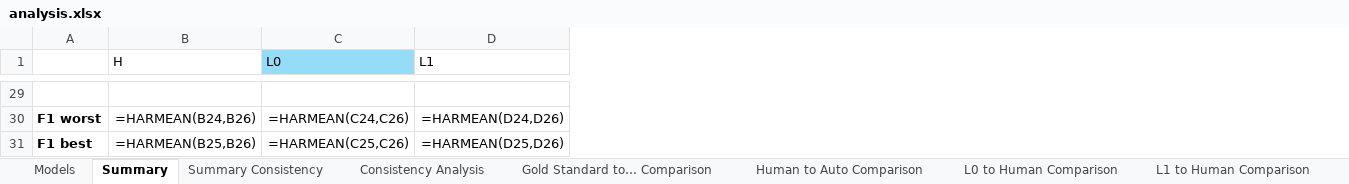
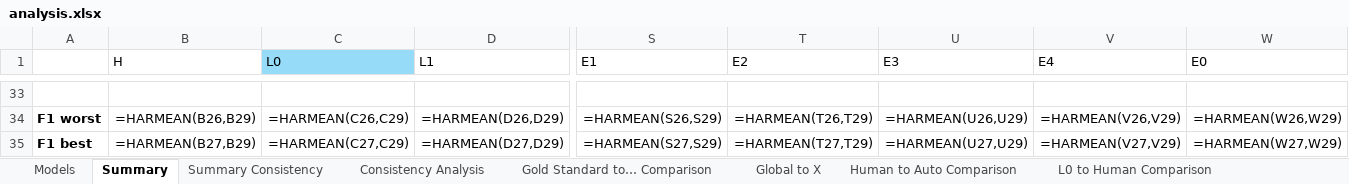
Before and after one commit to STRAST-UPM/ai_requirements_generation_rr, an Excel workbook: results/analysis/analysis.xlsx, sheet Summary, drawn as a sheet; only a part is shown, gaps mark what is left out; values as stored, in another font and other column widths than the file's, no borders; formulas without a stored value are shown as written; addresses are those after the commit; the diff covers the shown part only; the diff names each change by its address in the sheet, - before the commit and + after, or states it on an @@ line.

```diff
--- a/results/analysis/analysis.xlsx (sheet Summary)
+++ b/results/analysis/analysis.xlsx (sheet Summary)
+sheet tab: Global to X
+column S (E1), rows 34-35: =HARMEAN(S26,S29) | =HARMEAN(S27,S29)
+column T (E2), rows 34-35: =HARMEAN(T26,T29) | =HARMEAN(T27,T29)
+column U (E3), rows 34-35: =HARMEAN(U26,U29) | =HARMEAN(U27,U29)
+column V (E4), rows 34-35: =HARMEAN(V26,V29) | =HARMEAN(V27,V29)
+column W (E0), rows 34-35: =HARMEAN(W26,W29) | =HARMEAN(W27,W29)
-B34 (H): =HARMEAN(B24,B26)
+B34 (H): =HARMEAN(B26,B29)
-C34 (L0): =HARMEAN(C24,C26)
+C34 (L0): =HARMEAN(C26,C29)
-D34 (L1): =HARMEAN(D24,D26)
+D34 (L1): =HARMEAN(D26,D29)
-B35 (H): =HARMEAN(B25,B26)
+B35 (H): =HARMEAN(B27,B29)
-C35 (L0): =HARMEAN(C25,C26)
+C35 (L0): =HARMEAN(C27,C29)
-D35 (L1): =HARMEAN(D25,D26)
+D35 (L1): =HARMEAN(D27,D29)
```
Also changed, not shown: 15 added rows, 9 removed rows, 1 added column and 183 edited cells elsewhere in this sheet, 14 other files.
